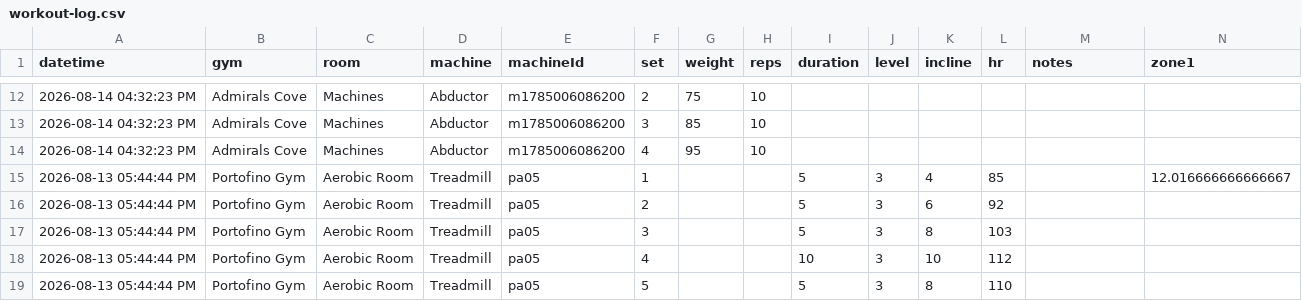
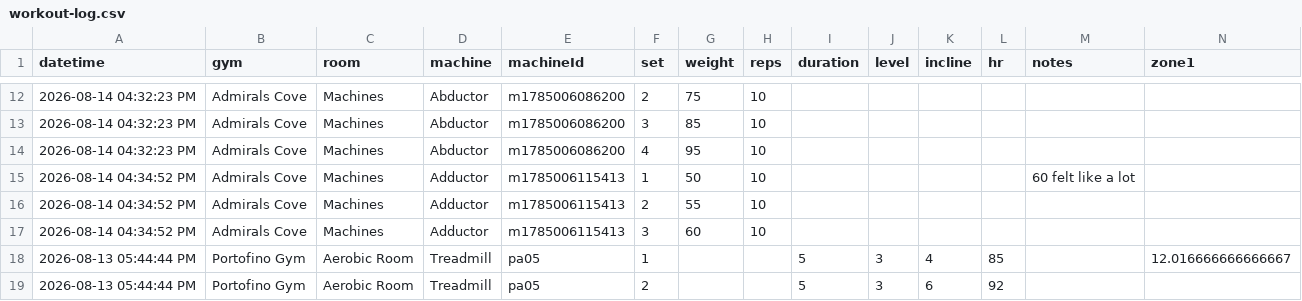
Before and after one commit to chromacole/logtrim, a CSV file: workout-log.csv, drawn as a sheet; only a part is shown, gaps mark what is left out; the shorter side is filled out with more unchanged rows; rows hold the shown columns only; the diff names each change by its address in the sheet, - before the commit and + after, or states it on an @@ line.

Commit message:
Update workout log CSV

```diff
--- a/workout-log.csv
+++ b/workout-log.csv
+row 15: 2026-08-14 04:34:52 PM | Admirals Cove | Machines | Adductor | m1785006115413 | 1 | 50 | 10 |  |  |  |  | 60 felt like a lot
+row 16: 2026-08-14 04:34:52 PM | Admirals Cove | Machines | Adductor | m1785006115413 | 2 | 55 | 10
+row 17: 2026-08-14 04:34:52 PM | Admirals Cove | Machines | Adductor | m1785006115413 | 3 | 60 | 10
```
